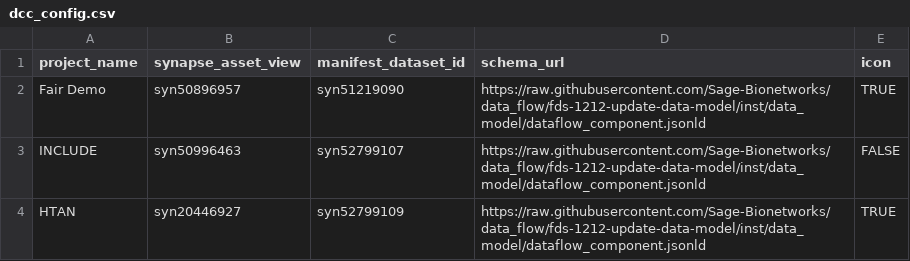
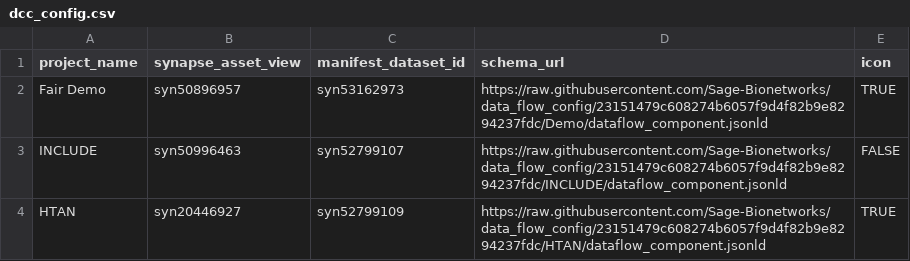
Before and after one commit to afwillia/data_flow_config, a CSV file: dcc_config.csv, drawn as a sheet.

Commit message:
Update config for v23.12.1 release (#3)
* update fair demo manifest dataset id

* add dataflow models

* ignore numbers files

* source configs from separate dcc folders

```diff
--- a/dcc_config.csv
+++ b/dcc_config.csv
@@ -1,4 +1,4 @@
 project_name,synapse_asset_view,manifest_dataset_id,schema_url,icon
-Fair Demo,syn50896957,syn51219090,https://raw.githubusercontent.com/Sage-Bionetworks/data_flow/fds-1212-update-data-model/inst/data_model/dataflow_component.jsonld,TRUE
-INCLUDE,syn50996463,syn52799107,https://raw.githubusercontent.com/Sage-Bionetworks/data_flow/fds-1212-update-data-model/inst/data_model/dataflow_component.jsonld,FALSE
-HTAN,syn20446927,syn52799109,https://raw.githubusercontent.com/Sage-Bionetworks/data_flow/fds-1212-update-data-model/inst/data_model/dataflow_component.jsonld,TRUE
+Fair Demo,syn50896957,syn53162973,https://raw.githubusercontent.com/Sage-Bionetworks/data_flow_config/23151479c608274b6057f9d4f82b9e8294237fdc/Demo/dataflow_component.jsonld,TRUE
+INCLUDE,syn50996463,syn52799107,https://raw.githubusercontent.com/Sage-Bionetworks/data_flow_config/23151479c608274b6057f9d4f82b9e8294237fdc/INCLUDE/dataflow_component.jsonld,FALSE
+HTAN,syn20446927,syn52799109,https://raw.githubusercontent.com/Sage-Bionetworks/data_flow_config/23151479c608274b6057f9d4f82b9e8294237fdc/HTAN/dataflow_component.jsonld,TRUE
```
Also changed, not shown: 7 other files.
